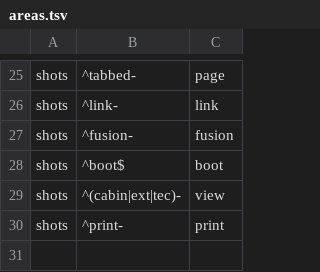
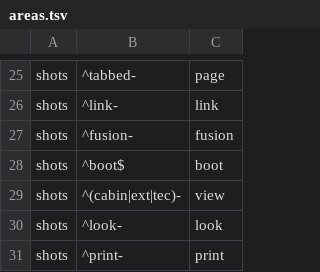
Before and after one commit to aaronsb/view1108, a TSV file: tools/areas.tsv, drawn as a sheet; only a part is shown, gaps mark what is left out.

Commit message:
feat(kernel,page): LOOK/MOVE pad toggle and a movable eye (#72, #31)
The kernel takes an eye offset, in_eyeo (src/veye.f, RESTOMOD): in the CM
and LM stations body metres from the design eye, clamped inside the cabin's
walls, with the cabin's hidden lines cut again for it (CBCUT(K, OFF), cached
by offset); in the external view the orbit centre's offset from the target in
units of the camera's distance. view_frame writes back the clamped offset,
its kind (out_eyek) and the camera's axes in its frame (out_eyax). With the
offset 0 every frame is unchanged.

The Look pad gains one thin toggle over it: ARROWS/WASD (under WASD the W, S
and D shortcuts wait) and LOOK/MOVE (key V; MOVE inverts the pad and relabels
its caps: slide, forward and back, down and up, reset eye). The held-cap
repeat delay drops to 250 ms.

Golden: six cases added (eye offsets in the CM and LM cabins, External with a
moved centre, an offset a window view ignores); every existing capture is
unchanged. Shots: look-pad-toggle, look-move-cm, look-wasd-keys.

```diff
--- a/tools/areas.tsv
+++ b/tools/areas.tsv
@@ -29,2 +29,3 @@ shots	^boot$	boot
 shots	^(cabin|ext|tec)-	view
+shots	^look-	look
 shots	^print-	print
```
Also changed, not shown: 17 other files.
